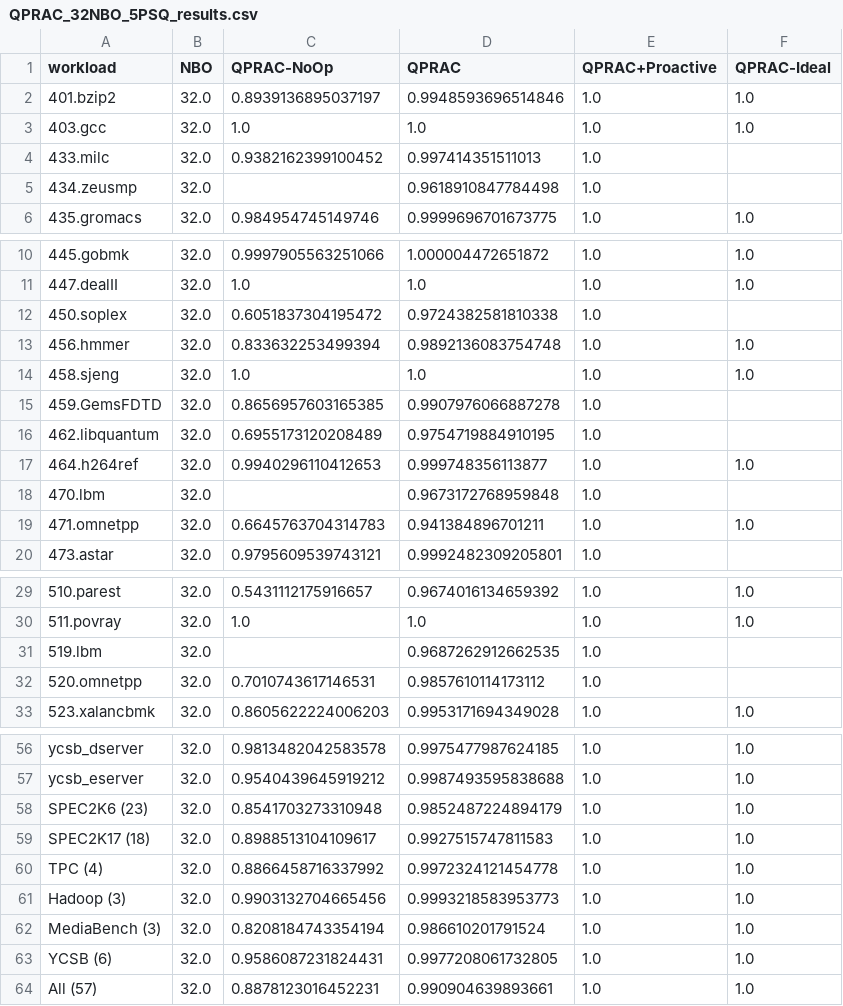
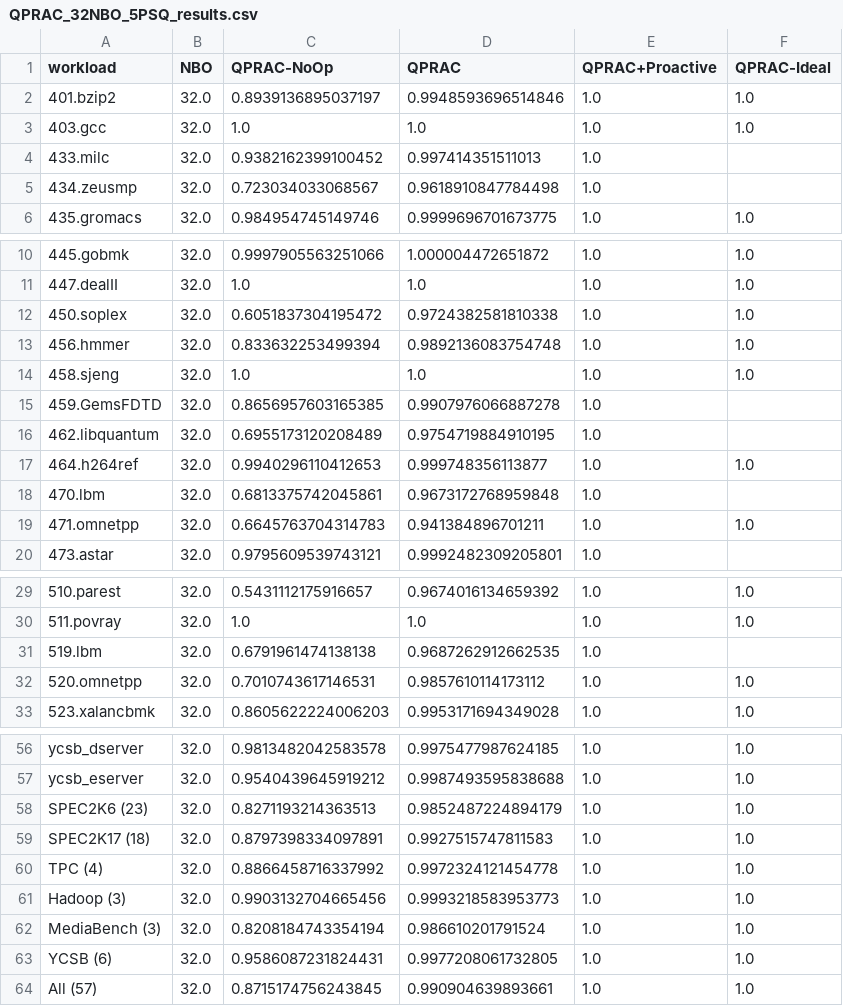
Before and after one commit to sith-lab/qprac, a CSV file: perf_analysis/results/csvs/QPRAC_32NBO_5PSQ_results.csv, drawn as a sheet; only a part is shown, gaps mark what is left out; the diff covers the shown part only.

```diff
--- a/perf_analysis/results/csvs/QPRAC_32NBO_5PSQ_results.csv
+++ b/perf_analysis/results/csvs/QPRAC_32NBO_5PSQ_results.csv
@@ -4,3 +4,3 @@ workload,NBO,QPRAC-NoOp,QPRAC,QPRAC+Proactive,QPRAC-Ideal
 433.milc,32.0,0.9382162399100452,0.997414351511013,1.0,
-434.zeusmp,32.0,,0.9618910847784498,1.0,
+434.zeusmp,32.0,0.723034033068567,0.9618910847784498,1.0,
 435.gromacs,32.0,0.984954745149746,0.9999696701673775,1.0,1.0
@@ -11,3 +11,3 @@ workload,NBO,QPRAC-NoOp,QPRAC,QPRAC+Proactive,QPRAC-Ideal
 447.dealII,32.0,1.0,1.0,1.0,1.0
-450.soplex,32.0,0.6051837304195472,0.9724382581810338,1.0,
+450.soplex,32.0,0.6051837304195472,0.9724382581810338,1.0,1.0
 456.hmmer,32.0,0.833632253499394,0.9892136083754748,1.0,1.0
@@ -17,3 +17,3 @@ workload,NBO,QPRAC-NoOp,QPRAC,QPRAC+Proactive,QPRAC-Ideal
 464.h264ref,32.0,0.9940296110412653,0.999748356113877,1.0,1.0
-470.lbm,32.0,,0.9673172768959848,1.0,
+470.lbm,32.0,0.6813375742045861,0.9673172768959848,1.0,
 471.omnetpp,32.0,0.6645763704314783,0.941384896701211,1.0,1.0
@@ -30,4 +30,4 @@ workload,NBO,QPRAC-NoOp,QPRAC,QPRAC+Proactive,QPRAC-Ideal
 511.povray,32.0,1.0,1.0,1.0,1.0
-519.lbm,32.0,,0.9687262912662535,1.0,
-520.omnetpp,32.0,0.7010743617146531,0.9857610114173112,1.0,
+519.lbm,32.0,0.6791961474138138,0.9687262912662535,1.0,
+520.omnetpp,32.0,0.7010743617146531,0.9857610114173112,1.0,1.0
 523.xalancbmk,32.0,0.8605622224006203,0.9953171694349028,1.0,1.0
@@ -57,4 +57,4 @@ ycsb_dserver,32.0,0.9813482042583578,0.9975477987624185,1.0,1.0
 ycsb_eserver,32.0,0.9540439645919212,0.9987493595838688,1.0,1.0
-SPEC2K6 (23),32.0,0.8541703273310948,0.9852487224894179,1.0,1.0
-SPEC2K17 (18),32.0,0.8988513104109617,0.9927515747811583,1.0,1.0
+SPEC2K6 (23),32.0,0.8271193214363513,0.9852487224894179,1.0,1.0
+SPEC2K17 (18),32.0,0.8797398334097891,0.9927515747811583,1.0,1.0
 TPC (4),32.0,0.8866458716337992,0.9972324121454778,1.0,1.0
@@ -63,2 +63,2 @@ MediaBench (3),32.0,0.8208184743354194,0.986610201791524,1.0,1.0
 YCSB (6),32.0,0.9586087231824431,0.9977208061732805,1.0,1.0
-All (57),32.0,0.8878123016452231,0.990904639893661,1.0,1.0
+All (57),32.0,0.8715174756243845,0.990904639893661,1.0,1.0
```
Also changed, not shown: 1 edited cell elsewhere in this file, 5 other files.
